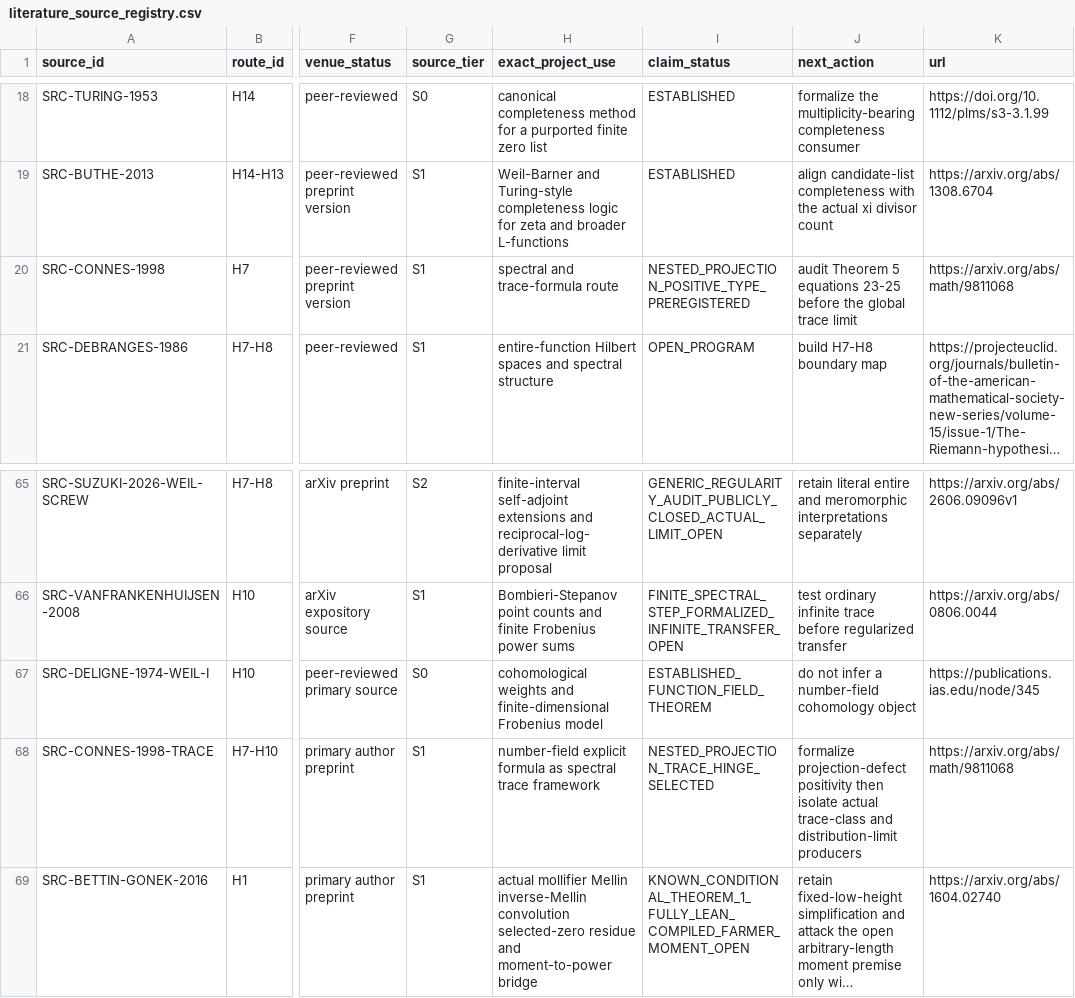
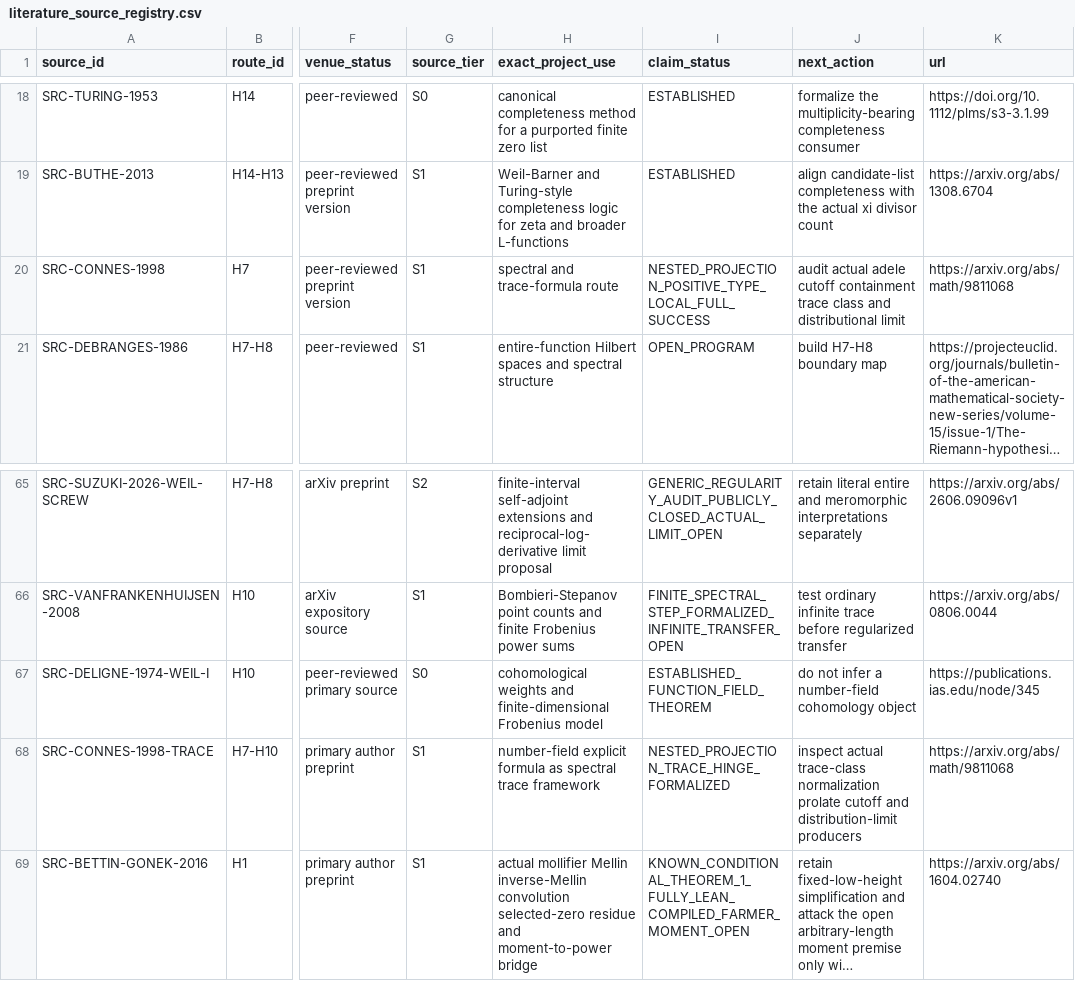
Before and after one commit to Ryugu-07/lean-lab-rh, a CSV file: research/literature_source_registry.csv, drawn as a sheet; only a part is shown, gaps mark what is left out; long unchanged cells end in …; the diff names each change by its address in the sheet, - before the commit and + after, or states it on an @@ line.

Commit message:
Formalize Connes projection defect positivity

```diff
--- a/research/literature_source_registry.csv
+++ b/research/literature_source_registry.csv
-I20 (claim_status): NESTED_PROJECTION_POSITIVE_TYPE_PREREGISTERED
+I20 (claim_status): NESTED_PROJECTION_POSITIVE_TYPE_LOCAL_FULL_SUCCESS
-J20 (next_action): audit Theorem 5 equations 23-25 before the global trace limit
+J20 (next_action): audit actual adele cutoff containment trace class and distributional limit
-I68 (claim_status): NESTED_PROJECTION_TRACE_HINGE_SELECTED
+I68 (claim_status): NESTED_PROJECTION_TRACE_HINGE_FORMALIZED
-J68 (next_action): formalize projection-defect positivity then isolate actual trace-class and distribution-limit…
+J68 (next_action): inspect actual trace-class normalization prolate cutoff and distribution-limit…
```
Also changed, not shown: 12 other files.
